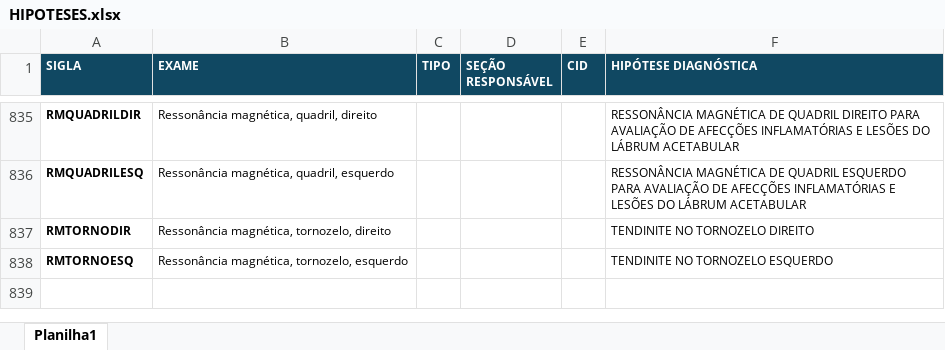
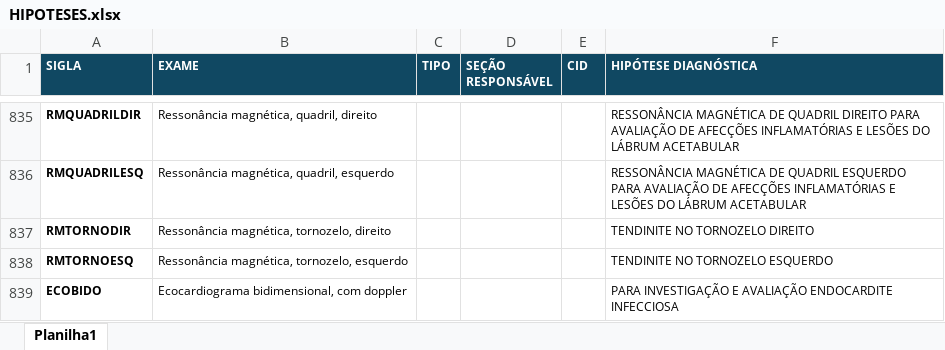
Before and after one commit to mankenn004/dashboard-automatizacao, an Excel workbook: HIPOTESES.xlsx, sheet Planilha1, drawn as a sheet; only a part is shown, gaps mark what is left out; values as stored, in another font and other column widths than the file's, no borders; charts and pictures not drawn; the diff names each change by its address in the sheet, - before the commit and + after, or states it on an @@ line.

Commit message:
Update HIPOTESES.xlsx

```diff
--- a/HIPOTESES.xlsx (sheet Planilha1)
+++ b/HIPOTESES.xlsx (sheet Planilha1)
+row 839: ECOBIDO | Ecocardiograma bidimensional, com doppler |  |  |  | PARA INVESTIGAÇÃO E AVALIAÇÃO ENDOCARDITE INFECCIOSA
```
